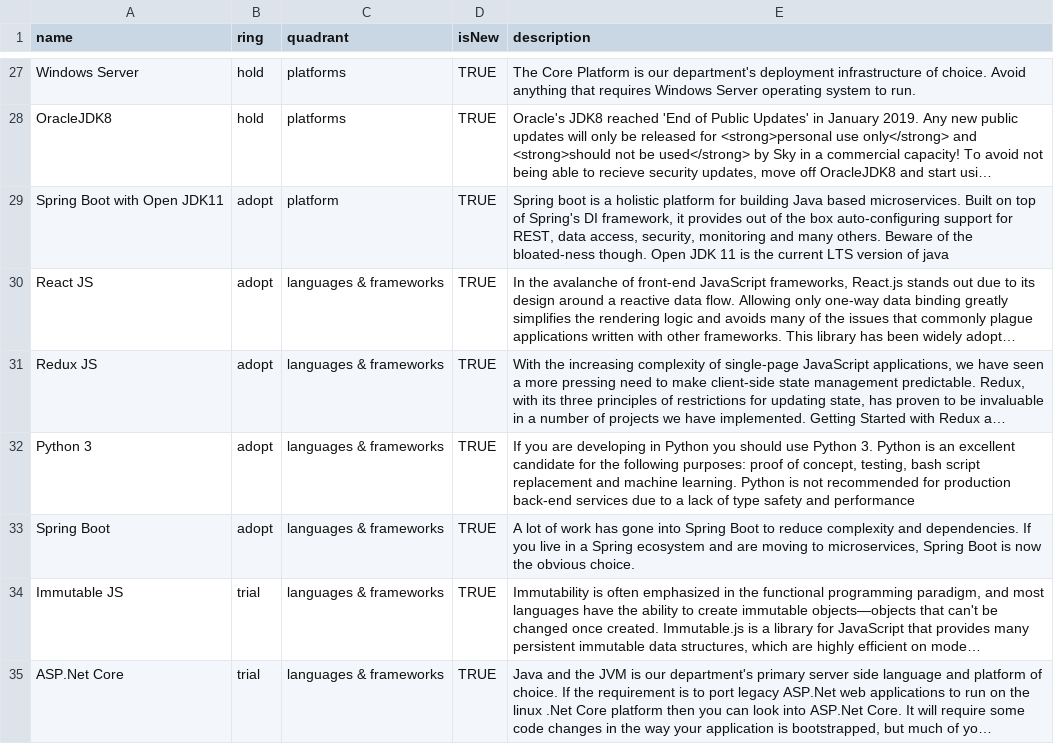
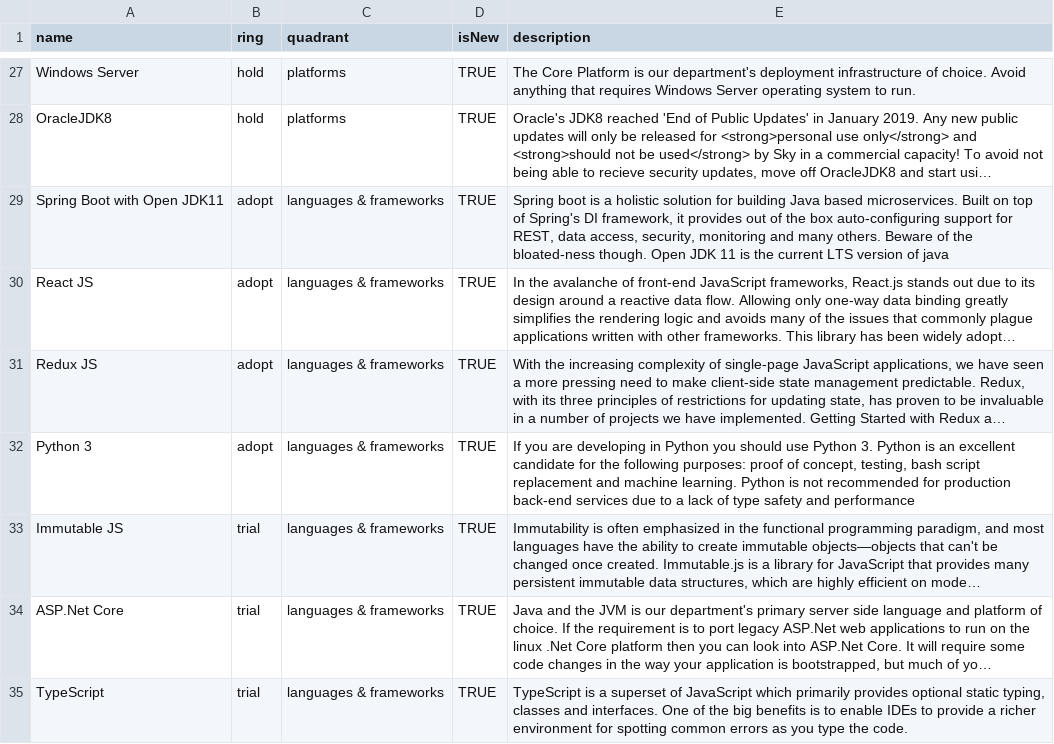
Before and after one commit to sky-uk/csp-tech-radar, a CSV file: csp-tech-radar.csv, drawn as a sheet; only a part is shown, gaps mark what is left out; the shorter side is filled out with more unchanged rows; long unchanged cells end in …; the diff names each change by its address in the sheet, - before the commit and + after, or states it on an @@ line.

Commit message:
Spring boot moved to frameworks and blurb updated. Removed a duplicate springboot

```diff
--- a/csp-tech-radar.csv
+++ b/csp-tech-radar.csv
-C29 (quadrant): platform
+C29 (quadrant): languages & frameworks
-E29 (description): …a holistic platform for building…
+E29 (description): …a holistic solution for building…
-row 33: Spring Boot | adopt | languages & frameworks | TRUE | A lot of work has gone into Spring Boot to reduce complexity and dependencies. If you live in a Spring ecosystem and are moving to microservices, Spring Boot is now the obvious choice.
```
